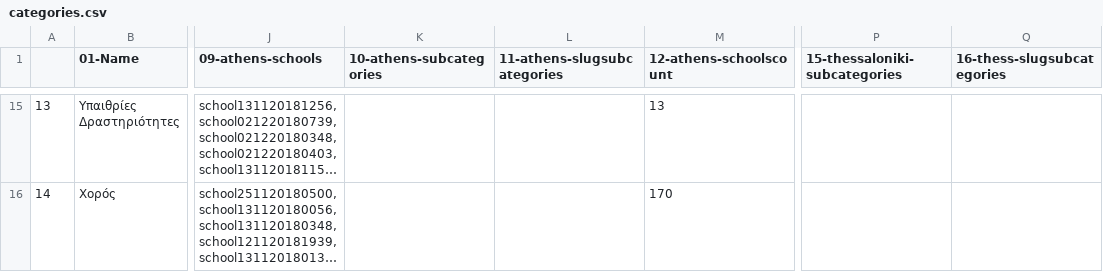
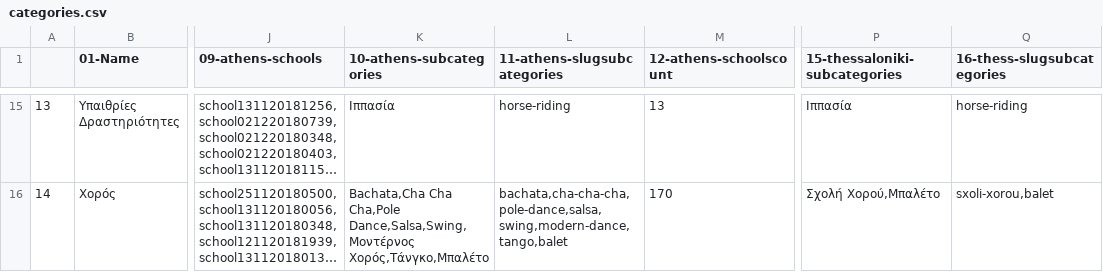
Before and after one commit to dimitrisdervas/activekoala2, a CSV file: csv/google/categories.csv, drawn as a sheet; only a part is shown, gaps mark what is left out; long unchanged cells end in …; the diff covers the shown part only; the diff names each change by its address in the sheet, - before the commit and + after, or states it on an @@ line.

```diff
--- a/csv/google/categories.csv
+++ b/csv/google/categories.csv
-K15 (10-athens-subcategories): (empty)
+K15 (10-athens-subcategories): Ιππασία
-L15 (11-athens-slugsubcategories): (empty)
+L15 (11-athens-slugsubcategories): horse-riding
-P15 (15-thessaloniki-subcategories): (empty)
+P15 (15-thessaloniki-subcategories): Ιππασία
-Q15 (16-thess-slugsubcategories): (empty)
+Q15 (16-thess-slugsubcategories): horse-riding
-K16 (10-athens-subcategories): (empty)
+K16 (10-athens-subcategories): Bachata,Cha Cha Cha,Pole Dance,Salsa,Swing,Μοντέρνος Χορός,Τάνγκο,Μπαλέτο
-L16 (11-athens-slugsubcategories): (empty)
+L16 (11-athens-slugsubcategories): bachata,cha-cha-cha,pole-dance,salsa,swing,modern-dance,tango,balet
-P16 (15-thessaloniki-subcategories): (empty)
+P16 (15-thessaloniki-subcategories): Σχολή Χορού,Μπαλέτο
-Q16 (16-thess-slugsubcategories): (empty)
+Q16 (16-thess-slugsubcategories): sxoli-xorou,balet
```
Also changed, not shown: 32 edited cells elsewhere in this file, csv/google/organisations.csv, 39 other files.
